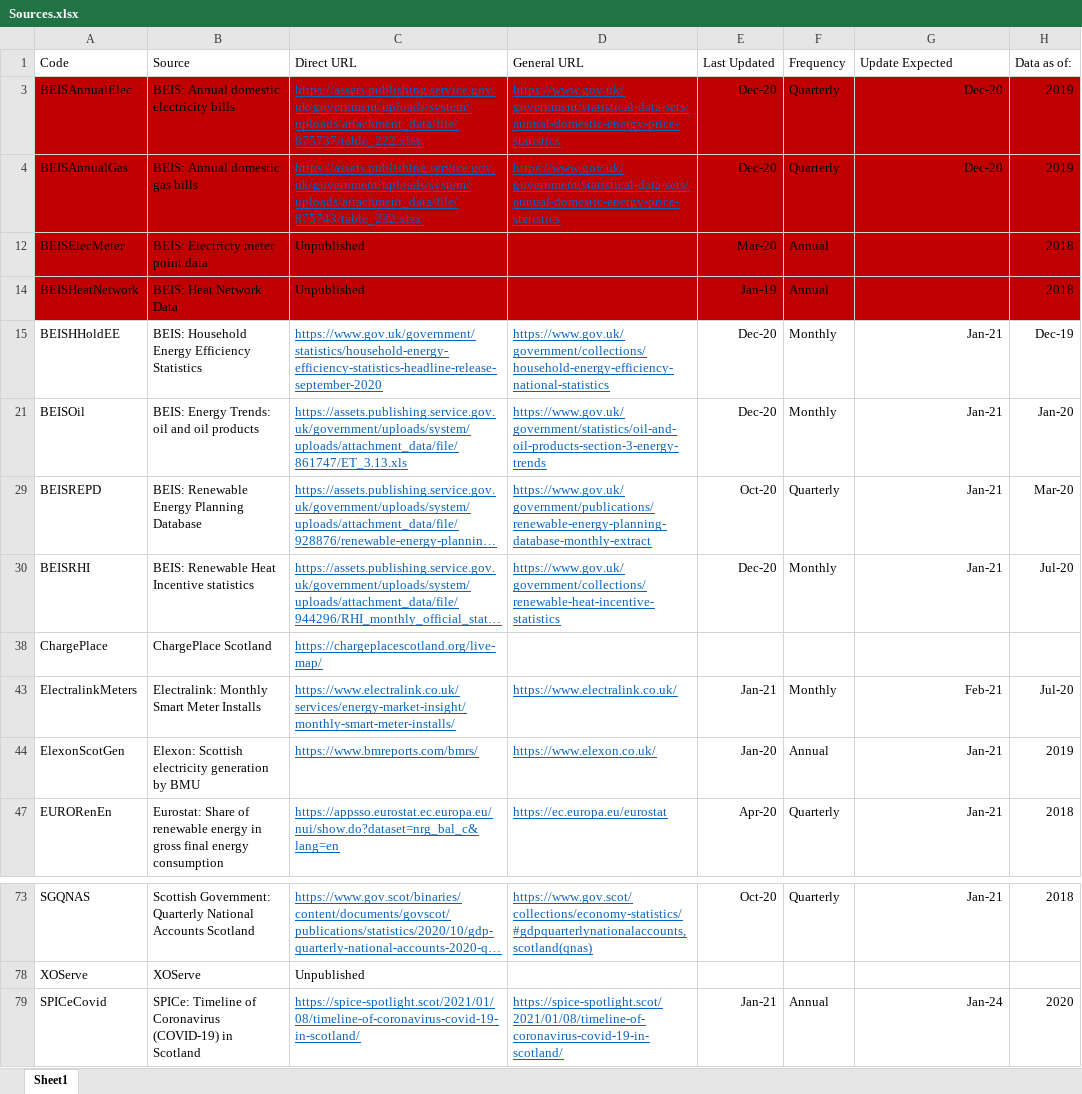
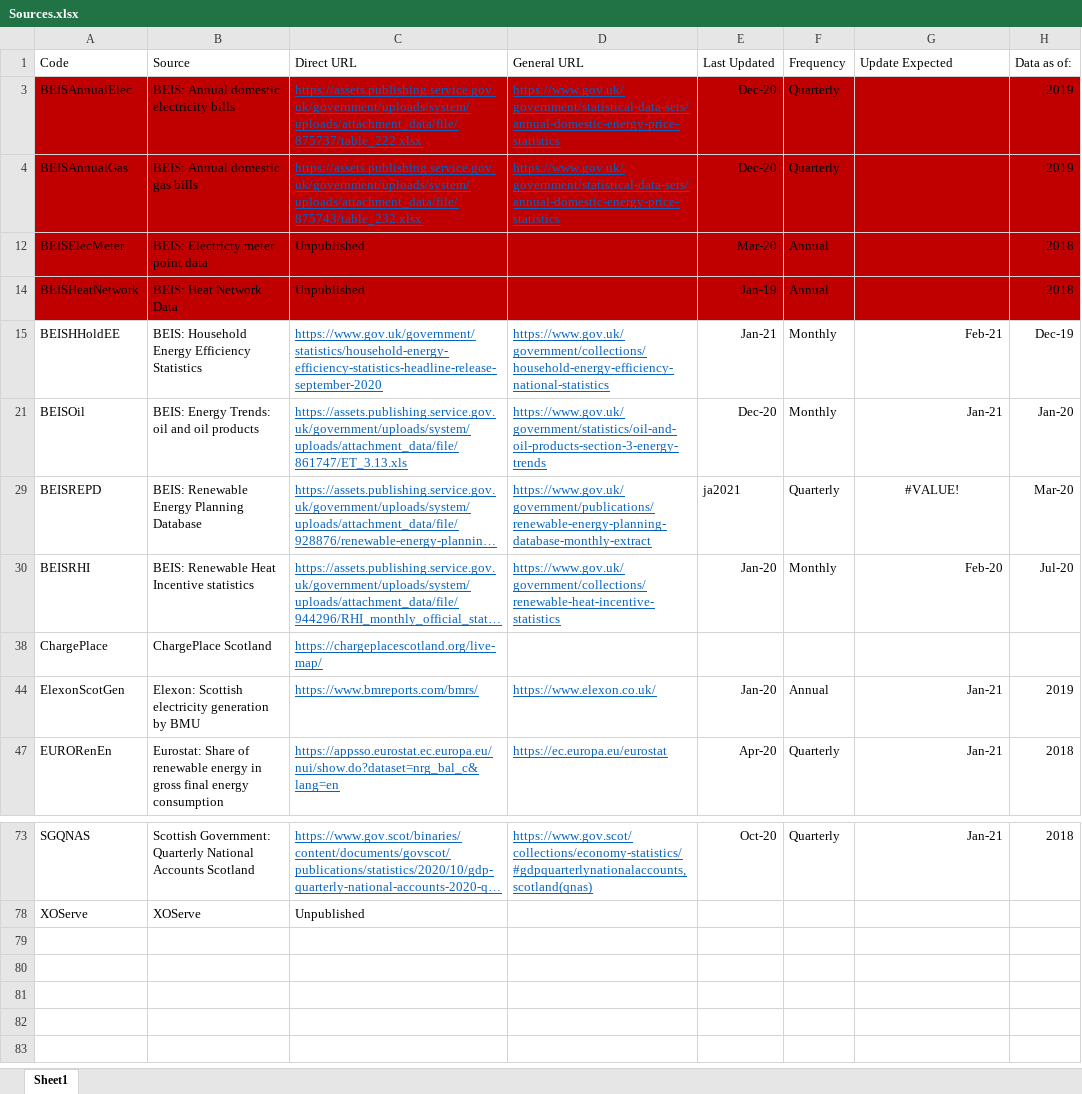
Before and after one commit to ischerr/Scottish-Energy-Statistics-Hub, an Excel workbook: Structure/Sources.xlsx, sheet Sheet1, drawn as a sheet; only a part is shown, gaps mark what is left out; long unchanged cells end in …; values as stored, in another font and other column widths than the file's, no borders; table styles not drawn; the diff names each change by its address in the sheet, - before the commit and + after, or states it on an @@ line.

Commit message:
Update Sources.xlsx

```diff
--- a/Structure/Sources.xlsx (sheet Sheet1)
+++ b/Structure/Sources.xlsx (sheet Sheet1)
-G3:G4: Dec-20
+G3:G4: (empty)
-E15: Dec-20
+E15: Jan-21
-G15: Jan-21
+G15: Feb-21
-E29: Oct-20
+E29: ja2021
-G29: Jan-21
+G29: #VALUE!
-G29 alignment: right
+G29 alignment: center
-E30: Dec-20
+E30: Jan-20
-G30: Jan-21
+G30: Feb-20
@@ row 43 hidden: ElectralinkMeters | Electralink: Monthly Smart Meter Installs | https://www.electralink.co.uk/services/energy-market-insight/monthly-smart-meter-installs/ | https://www.electralink.co.uk/ | Jan-21 | Monthly | Feb-21 | Jul-20 @@
@@ row 79 hidden: SPICeCovid | SPICe: Timeline of Coronavirus (COVID-19) in Scotland | https://spice-spotlight.scot/2021/01/08/timeline-of-coronavirus-covid-19-in-scotland/ | https://spice-spotlight.scot/2021/01/08/timeline-of-coronavirus-covid-19-in-scotland/ | Jan-21 | Annual | Jan-24 | 2020 @@
```
